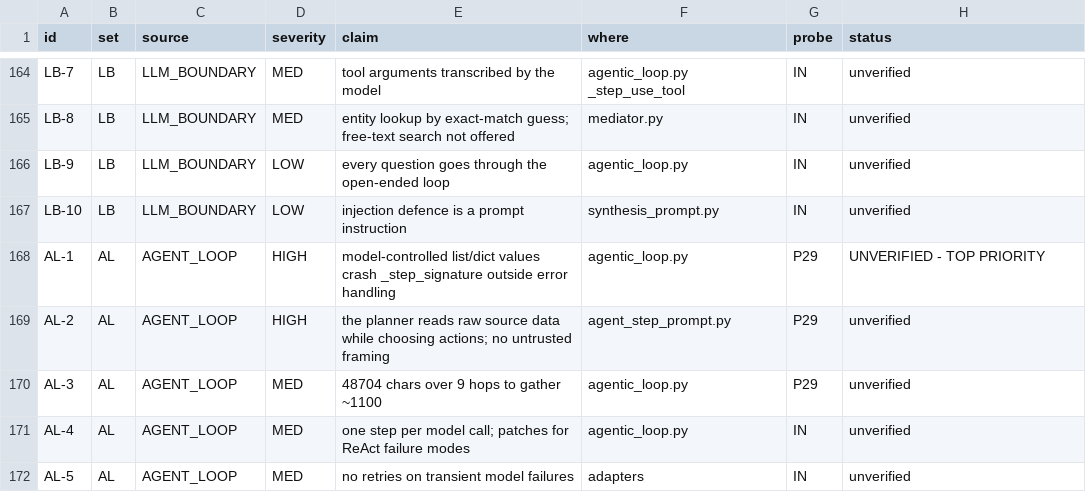
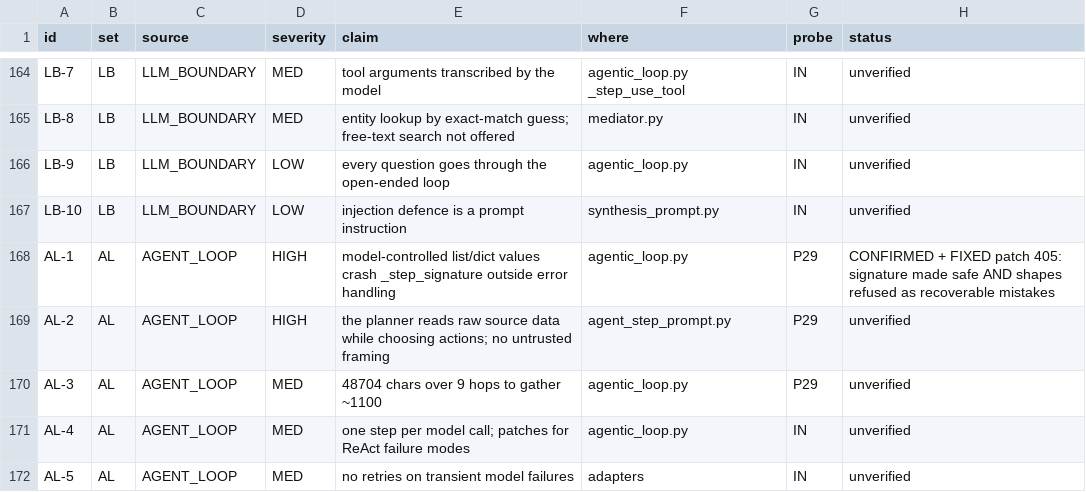
Before and after one commit to nmartin0/elysium, a CSV file: AUDIT_CHECKLIST.csv, drawn as a sheet; only a part is shown, gaps mark what is left out.

Commit message:
Let a badly shaped step be a mistake, not an outage
AL-1. All three shapes the audit lists reproduce: a list filter value,
a list object_id, a dict filter value. Each raises TypeError:
unhashable type out of _step_signature(), which runs BEFORE
_execute_step() and therefore OUTSIDE the try/except that turns a bad
step into a recoverable mistake. The whole /query request fails.

A model produces all three naturally. `{"code": ["A-01", "A-02"]}` is
how anyone would write "in [a, b]" without being told the grammar --
and the grammar the agent is given is equality-only (LB-2), so there
is no right way to say it.

THE use_tool BRANCH ALREADY KNEW THE ANSWER, in a comment: function
args "can contain UNHASHABLE values ... JSON serialization (sort_keys=
True for determinism) handles nested lists/dicts safely and still
produces a stable, hashable signature". Correct reasoning, applied to
one of six step kinds. It applies to all six now, and the frozensets
stay where they were deliberate: naming the same ids or fields in a
different ORDER is still the same request.

FIXING THE SIGNATURE ALONE WAS NOT ENOUGH, and the probe said so
immediately. The values then reached the ADAPTER, which raised
sqlite3.ProgrammingError -- also outside the loop's caught set, also
killing the request. The second half refuses the shape before
execution, as a ValueError, because the loop already turns those into
recoverable mistakes: the model is told what was wrong, corrects
itself, and gets the answer. There is a test for exactly that
sequence.

Controls, each restoring and the restore checked:

  shape check removed                  -> 11 fail
  signature back to a raw frozenset    ->  1 fails
  order-insensitivity lost             ->  1 fails
  every step given the same signature  ->  1 fails
  rejection recorded as something else ->  5 fail

The third and fourth are there because a signature has two jobs that
pull against each other -- never crash, and still tell steps apart. A
fix for the first that quietly broke the second would stop the agent
after one step, and look like a model problem.

Verified: ./lint.sh, 2,684 unit and 443 integration tests.

AUDIT_CHECKLIST.csv: 4 of 203 checked.

```diff
--- a/AUDIT_CHECKLIST.csv
+++ b/AUDIT_CHECKLIST.csv
@@ -167,3 +167,3 @@ LB-9,LB,LLM_BOUNDARY,LOW,every question goes through the open-ended loop,agentic
 LB-10,LB,LLM_BOUNDARY,LOW,injection defence is a prompt instruction,synthesis_prompt.py,IN,unverified
-AL-1,AL,AGENT_LOOP,HIGH,model-controlled list/dict values crash _step_signature outside error handling,agentic_loop.py,P29,"UNVERIFIED - TOP PRIORITY"
+AL-1,AL,AGENT_LOOP,HIGH,model-controlled list/dict values crash _step_signature outside error handling,agentic_loop.py,P29,"CONFIRMED + FIXED patch 405: signature made safe AND shapes refused as recoverable mistakes"
 AL-2,AL,AGENT_LOOP,HIGH,the planner reads raw source data while choosing actions; no untrusted framing,agent_step_prompt.py,P29,unverified
```
Also changed, not shown: 3 other files.
